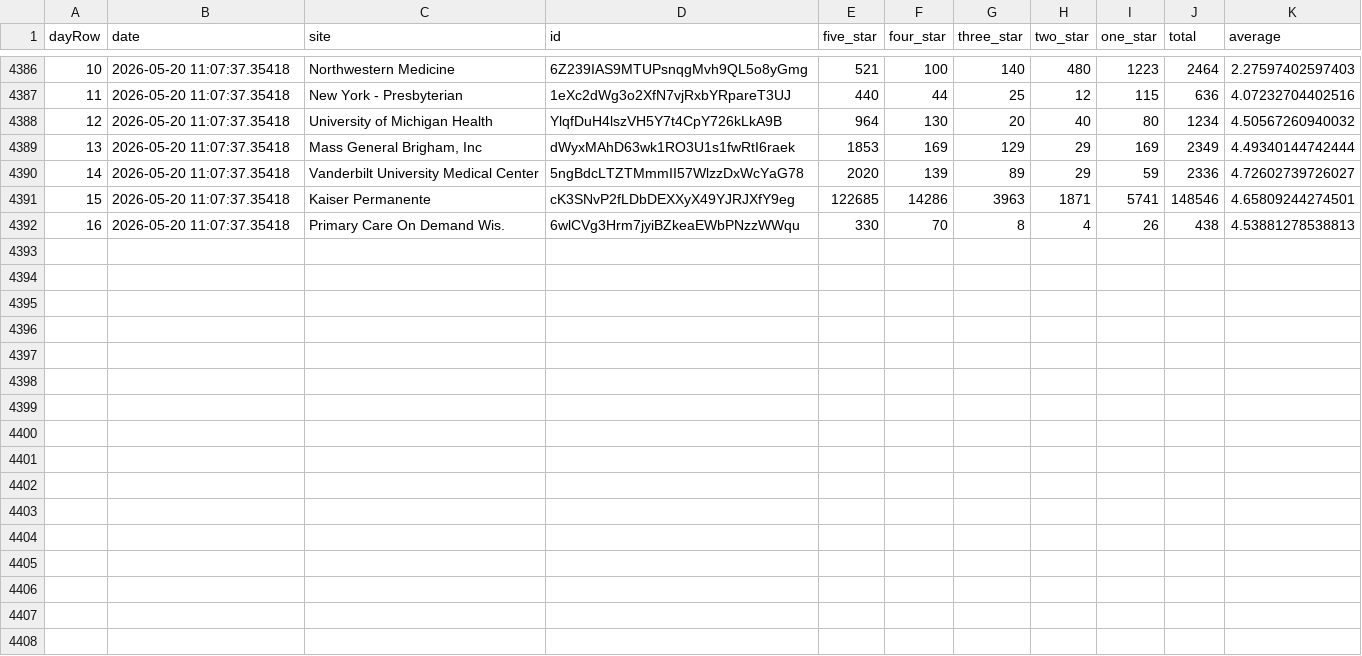
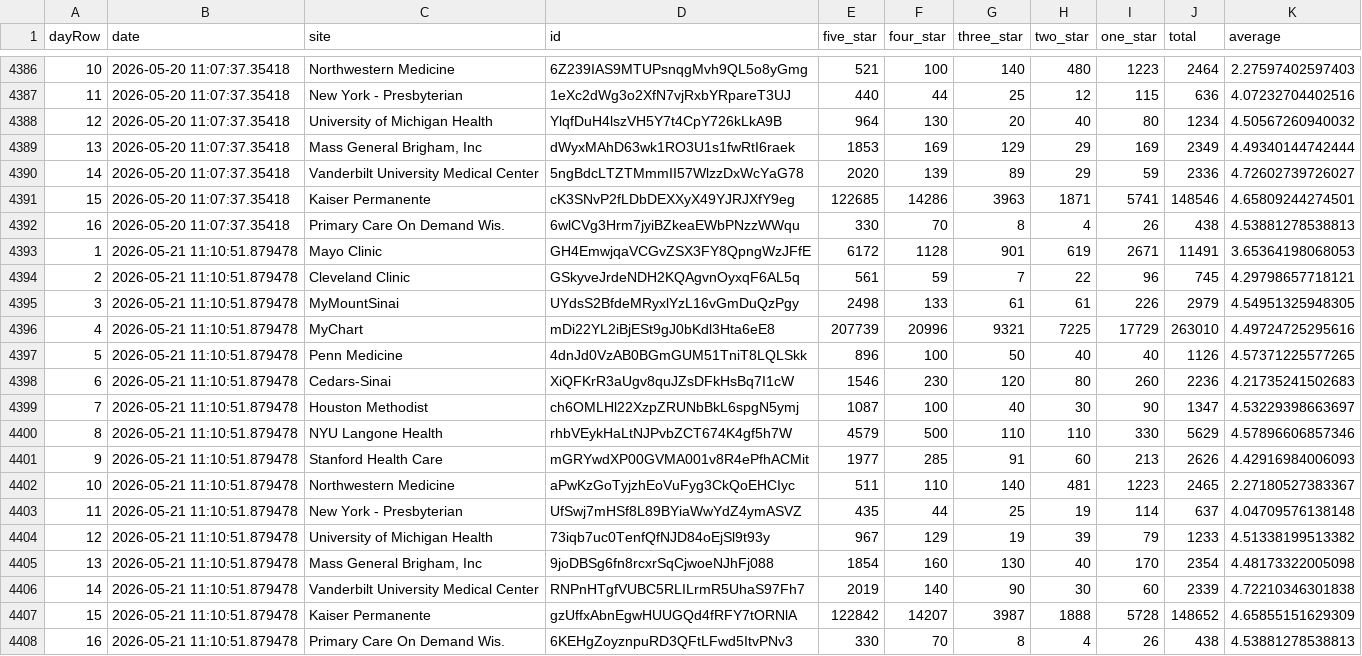
Before and after one commit to allen-black/android_scrape_update, a CSV file: android_ratings.csv, drawn as a sheet; only a part is shown, gaps mark what is left out.

```diff
--- a/android_ratings.csv
+++ b/android_ratings.csv
@@ -4392 +4392,17 @@
 "16",2026-05-20 11:07:37.35418,"Primary Care On Demand Wis.","6wlCVg3Hrm7jyiBZkeaEWbPNzzWWqu",330,70,8,4,26,438,4.53881278538813
+"1",2026-05-21 11:10:51.879478,"Mayo Clinic","GH4EmwjqaVCGvZSX3FY8QpngWzJFfE",6172,1128,901,619,2671,11491,3.65364198068053
+"2",2026-05-21 11:10:51.879478,"Cleveland Clinic","GSkyveJrdeNDH2KQAgvnOyxqF6AL5q",561,59,7,22,96,745,4.29798657718121
+"3",2026-05-21 11:10:51.879478,"MyMountSinai","UYdsS2BfdeMRyxlYzL16vGmDuQzPgy",2498,133,61,61,226,2979,4.54951325948305
+"4",2026-05-21 11:10:51.879478,"MyChart","mDi22YL2iBjESt9gJ0bKdl3Hta6eE8",207739,20996,9321,7225,17729,263010,4.49724725295616
+"5",2026-05-21 11:10:51.879478,"Penn Medicine","4dnJd0VzAB0BGmGUM51TniT8LQLSkk",896,100,50,40,40,1126,4.57371225577265
+"6",2026-05-21 11:10:51.879478,"Cedars-Sinai","XiQFKrR3aUgv8quJZsDFkHsBq7I1cW",1546,230,120,80,260,2236,4.21735241502683
+"7",2026-05-21 11:10:51.879478,"Houston Methodist","ch6OMLHl22XzpZRUNbBkL6spgN5ymj",1087,100,40,30,90,1347,4.53229398663697
+"8",2026-05-21 11:10:51.879478,"NYU Langone Health","rhbVEykHaLtNJPvbZCT674K4gf5h7W",4579,500,110,110,330,5629,4.57896606857346
+"9",2026-05-21 11:10:51.879478,"Stanford Health Care","mGRYwdXP00GVMA001v8R4ePfhACMit",1977,285,91,60,213,2626,4.42916984006093
+"10",2026-05-21 11:10:51.879478,"Northwestern Medicine","aPwKzGoTyjzhEoVuFyg3CkQoEHCIyc",511,110,140,481,1223,2465,2.27180527383367
+"11",2026-05-21 11:10:51.879478,"New York - Presbyterian","UfSwj7mHSf8L89BYiaWwYdZ4ymASVZ",435,44,25,19,114,637,4.04709576138148
+"12",2026-05-21 11:10:51.879478,"University of Michigan Health","73iqb7uc0TenfQfNJD84oEjSl9t93y",967,129,19,39,79,1233,4.51338199513382
+"13",2026-05-21 11:10:51.879478,"Mass General Brigham, Inc","9joDBSg6fn8rcxrSqCjwoeNJhFj088",1854,160,130,40,170,2354,4.48173322005098
+"14",2026-05-21 11:10:51.879478,"Vanderbilt University Medical Center","RNPnHTgfVUBC5RLILrmR5UhaS97Fh7",2019,140,90,30,60,2339,4.72210346301838
+"15",2026-05-21 11:10:51.879478,"Kaiser Permanente","gzUffxAbnEgwHUUGQd4fRFY7tORNlA",122842,14207,3987,1888,5728,148652,4.65855151629309
+"16",2026-05-21 11:10:51.879478,"Primary Care On Demand Wis.","6KEHgZoyznpuRD3QFtLFwd5ItvPNv3",330,70,8,4,26,438,4.53881278538813
```
